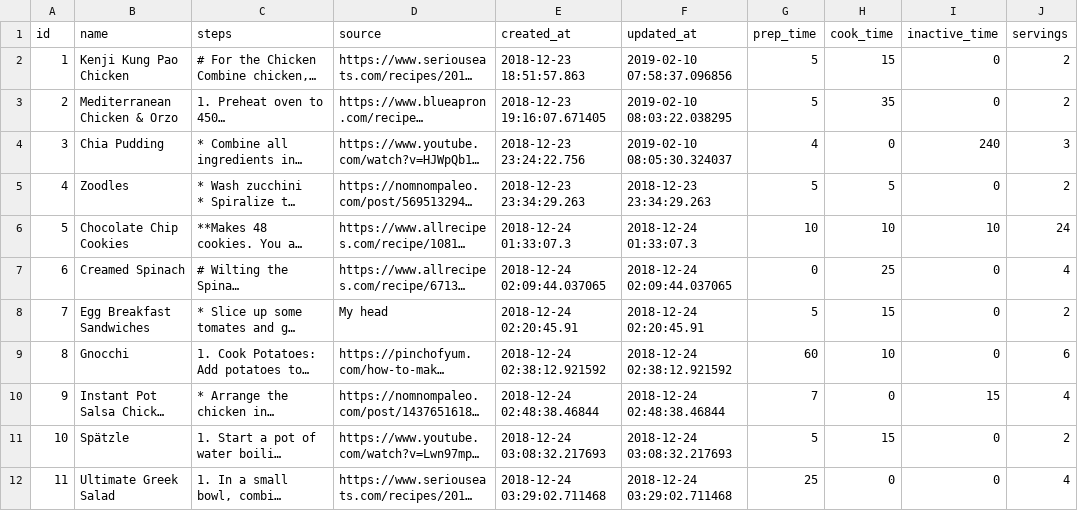
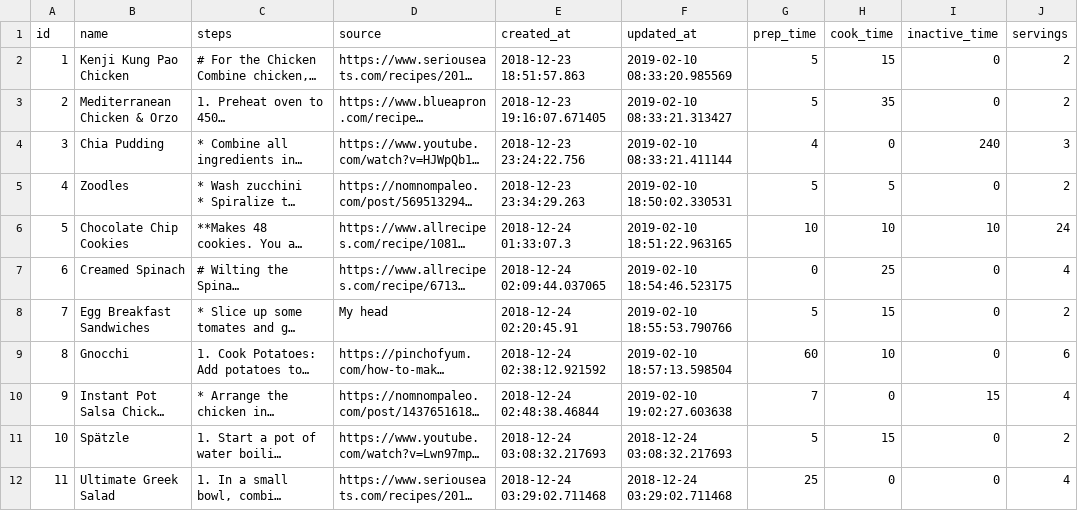
Before and after one commit to philiprlarie/recipes, a CSV file: lib/csv/recipes.csv, drawn as a sheet; only a part is shown; long unchanged cells end in …; the diff names each change by its address in the sheet, - before the commit and + after, or states it on an @@ line.

```diff
--- a/lib/csv/recipes.csv
+++ b/lib/csv/recipes.csv
-F2 (updated_at): 2019-02-10 07:58:37.096856
+F2 (updated_at): 2019-02-10 08:33:20.985569
-F3 (updated_at): 2019-02-10 08:03:22.038295
+F3 (updated_at): 2019-02-10 08:33:21.313427
-F4 (updated_at): 2019-02-10 08:05:30.324037
+F4 (updated_at): 2019-02-10 08:33:21.411144
-F5 (updated_at): 2018-12-23 23:34:29.263
+F5 (updated_at): 2019-02-10 18:50:02.330531
-F6 (updated_at): 2018-12-24 01:33:07.3
+F6 (updated_at): 2019-02-10 18:51:22.963165
-F7 (updated_at): 2018-12-24 02:09:44.037065
+F7 (updated_at): 2019-02-10 18:54:46.523175
-F8 (updated_at): 2018-12-24 02:20:45.91
+F8 (updated_at): 2019-02-10 18:55:53.790766
-F9 (updated_at): 2018-12-24 02:38:12.921592
+F9 (updated_at): 2019-02-10 18:57:13.598504
-F10 (updated_at): 2018-12-24 02:48:38.46844
+F10 (updated_at): 2019-02-10 19:02:27.603638
```
Also changed, not shown: lib/csv/active_storage_blobs.csv, 7 other files.
